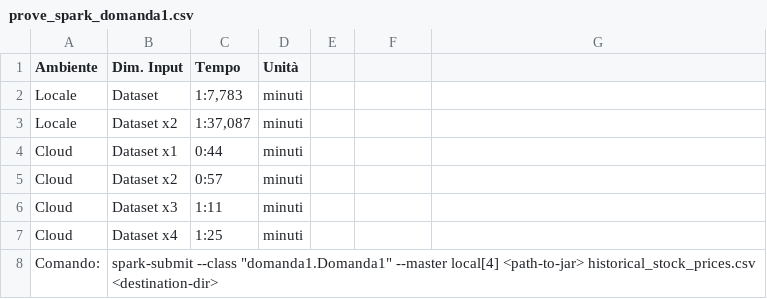
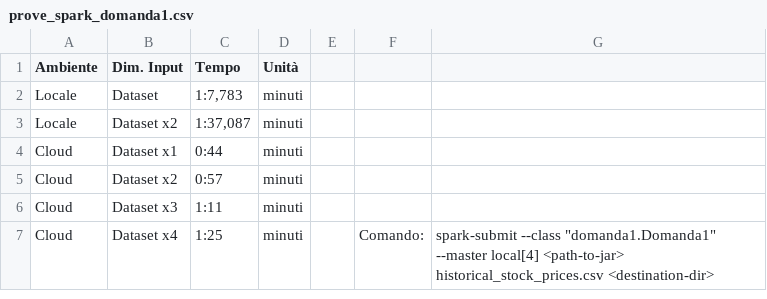
Before and after one commit to andrea19081996/ProgettoBigData2020, a CSV file: misure/prove_spark_domanda1.csv, drawn as a sheet.

Commit message:
Update prove_spark_domanda1.csv

```diff
--- a/misure/prove_spark_domanda1.csv
+++ b/misure/prove_spark_domanda1.csv
@@ -6,3 +6,2 @@ Cloud,Dataset x2,"0:57",minuti,,
 Cloud,Dataset x3,"1:11",minuti,,
-Cloud,Dataset x4,"1:25",minuti,,
-Comando:,"spark-submit --class ""domanda1.Domanda1"" --master local[4] <path-to-jar> historical_stock_prices.csv <destination-dir>"
+Cloud,Dataset x4,"1:25",minuti,,Comando:,"spark-submit --class ""domanda1.Domanda1"" --master local[4] <path-to-jar> historical_stock_prices.csv <destination-dir>"
```
